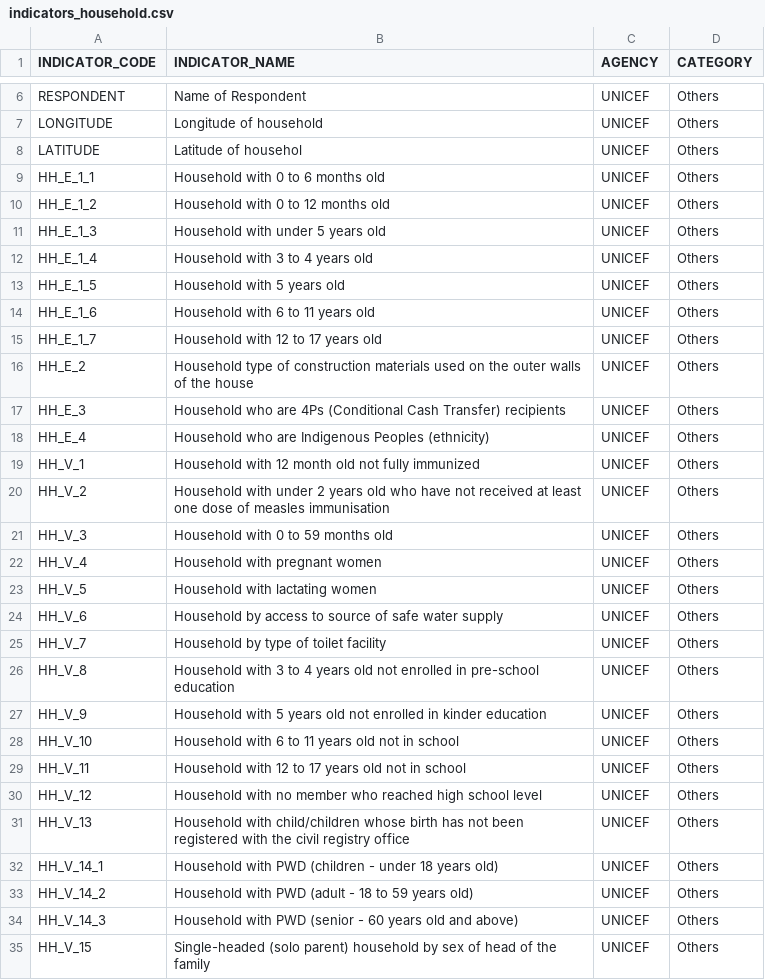
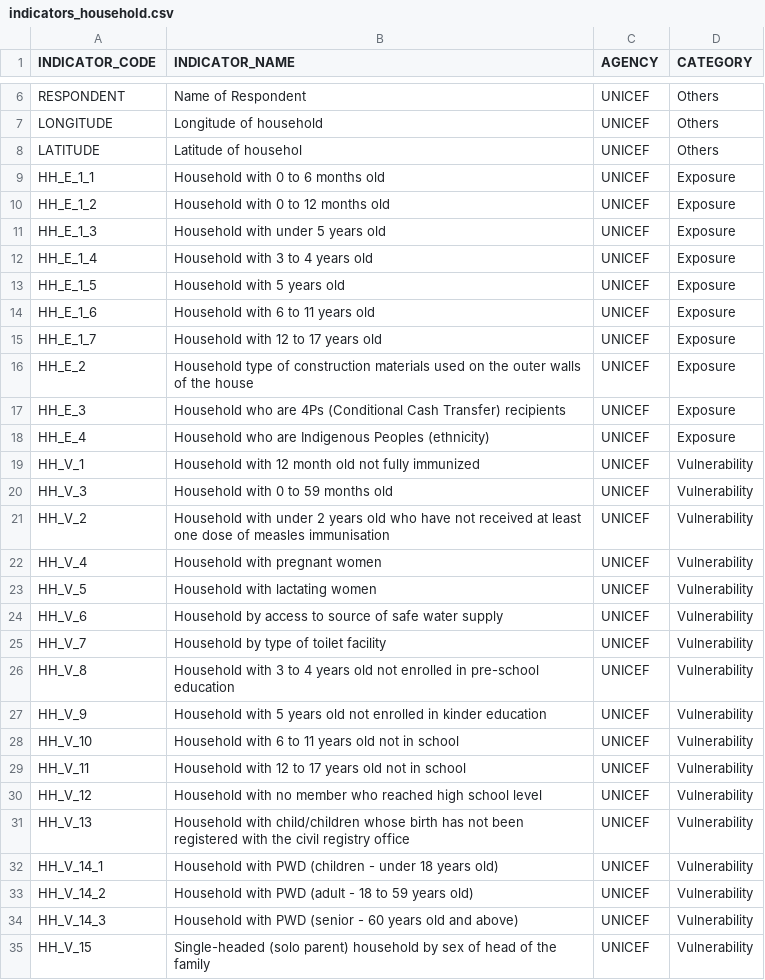
Before and after one commit to benhur07b/mhcvam, a CSV file: indicators_household.csv, drawn as a sheet; only a part is shown, gaps mark what is left out; the diff covers the shown part only.

Commit message:
Added _drafts to hold previous/future implementations; Edited UNICEF HH plugin.

```diff
--- a/indicators_household.csv
+++ b/indicators_household.csv
@@ -8,28 +8,28 @@ LONGITUDE,Longitude of household,UNICEF,Others
 LATITUDE,Latitude of househol,UNICEF,Others
-HH_E_1_1,Household with 0 to 6 months old ,UNICEF,Others
-HH_E_1_2,Household with 0 to 12 months old,UNICEF,Others
-HH_E_1_3,Household with under 5 years old,UNICEF,Others
-HH_E_1_4,Household with 3 to 4 years old,UNICEF,Others
-HH_E_1_5,Household with 5 years old,UNICEF,Others
-HH_E_1_6,Household with 6 to 11 years old,UNICEF,Others
-HH_E_1_7,Household with 12 to 17 years old,UNICEF,Others
-HH_E_2,Household type of construction materials used on the outer walls of the house,UNICEF,Others
-HH_E_3,Household who are 4Ps (Conditional Cash Transfer) recipients,UNICEF,Others
-HH_E_4,Household who are Indigenous Peoples (ethnicity),UNICEF,Others
-HH_V_1,Household with 12 month old not fully immunized,UNICEF,Others
-HH_V_2,Household with under 2 years old who have not received at least one dose of measles immunisation,UNICEF,Others
-HH_V_3,Household with 0 to 59 months old,UNICEF,Others
-HH_V_4,Household with pregnant women,UNICEF,Others
-HH_V_5,Household with lactating women,UNICEF,Others
-HH_V_6,Household by access to source of safe water supply,UNICEF,Others
-HH_V_7,Household by type of toilet facility,UNICEF,Others
-HH_V_8,Household with 3 to 4 years old not enrolled in pre-school education,UNICEF,Others
-HH_V_9,Household with 5 years old not enrolled in kinder education,UNICEF,Others
-HH_V_10,Household with 6 to 11 years old not in school,UNICEF,Others
-HH_V_11,Household with 12 to 17 years old not in school,UNICEF,Others
-HH_V_12,Household with no member who reached high school level,UNICEF,Others
-HH_V_13,Household with child/children whose birth has not been registered with the civil registry office,UNICEF,Others
-HH_V_14_1,Household with PWD (children - under 18 years old),UNICEF,Others
-HH_V_14_2,Household with PWD (adult - 18 to 59 years old),UNICEF,Others
-HH_V_14_3,Household with PWD (senior - 60 years old and above),UNICEF,Others
-HH_V_15,Single-headed (solo parent) household by sex of head of the family,UNICEF,Others
+HH_E_1_1,Household with 0 to 6 months old,UNICEF,Exposure
+HH_E_1_2,Household with 0 to 12 months old,UNICEF,Exposure
+HH_E_1_3,Household with under 5 years old,UNICEF,Exposure
+HH_E_1_4,Household with 3 to 4 years old,UNICEF,Exposure
+HH_E_1_5,Household with 5 years old,UNICEF,Exposure
+HH_E_1_6,Household with 6 to 11 years old,UNICEF,Exposure
+HH_E_1_7,Household with 12 to 17 years old,UNICEF,Exposure
+HH_E_2,Household type of construction materials used on the outer walls of the house,UNICEF,Exposure
+HH_E_3,Household who are 4Ps (Conditional Cash Transfer) recipients,UNICEF,Exposure
+HH_E_4,Household who are Indigenous Peoples (ethnicity),UNICEF,Exposure
+HH_V_1,Household with 12 month old not fully immunized,UNICEF,Vulnerability
+HH_V_3,Household with 0 to 59 months old,UNICEF,Vulnerability
+HH_V_2,Household with under 2 years old who have not received at least one dose of measles immunisation,UNICEF,Vulnerability
+HH_V_4,Household with pregnant women,UNICEF,Vulnerability
+HH_V_5,Household with lactating women,UNICEF,Vulnerability
+HH_V_6,Household by access to source of safe water supply,UNICEF,Vulnerability
+HH_V_7,Household by type of toilet facility,UNICEF,Vulnerability
+HH_V_8,Household with 3 to 4 years old not enrolled in pre-school education,UNICEF,Vulnerability
+HH_V_9,Household with 5 years old not enrolled in kinder education,UNICEF,Vulnerability
+HH_V_10,Household with 6 to 11 years old not in school,UNICEF,Vulnerability
+HH_V_11,Household with 12 to 17 years old not in school,UNICEF,Vulnerability
+HH_V_12,Household with no member who reached high school level,UNICEF,Vulnerability
+HH_V_13,Household with child/children whose birth has not been registered with the civil registry office,UNICEF,Vulnerability
+HH_V_14_1,Household with PWD (children - under 18 years old),UNICEF,Vulnerability
+HH_V_14_2,Household with PWD (adult - 18 to 59 years old),UNICEF,Vulnerability
+HH_V_14_3,Household with PWD (senior - 60 years old and above),UNICEF,Vulnerability
+HH_V_15,Single-headed (solo parent) household by sex of head of the family,UNICEF,Vulnerability
```
Also changed, not shown: 7 edited cells elsewhere in this file, 7 other files.
